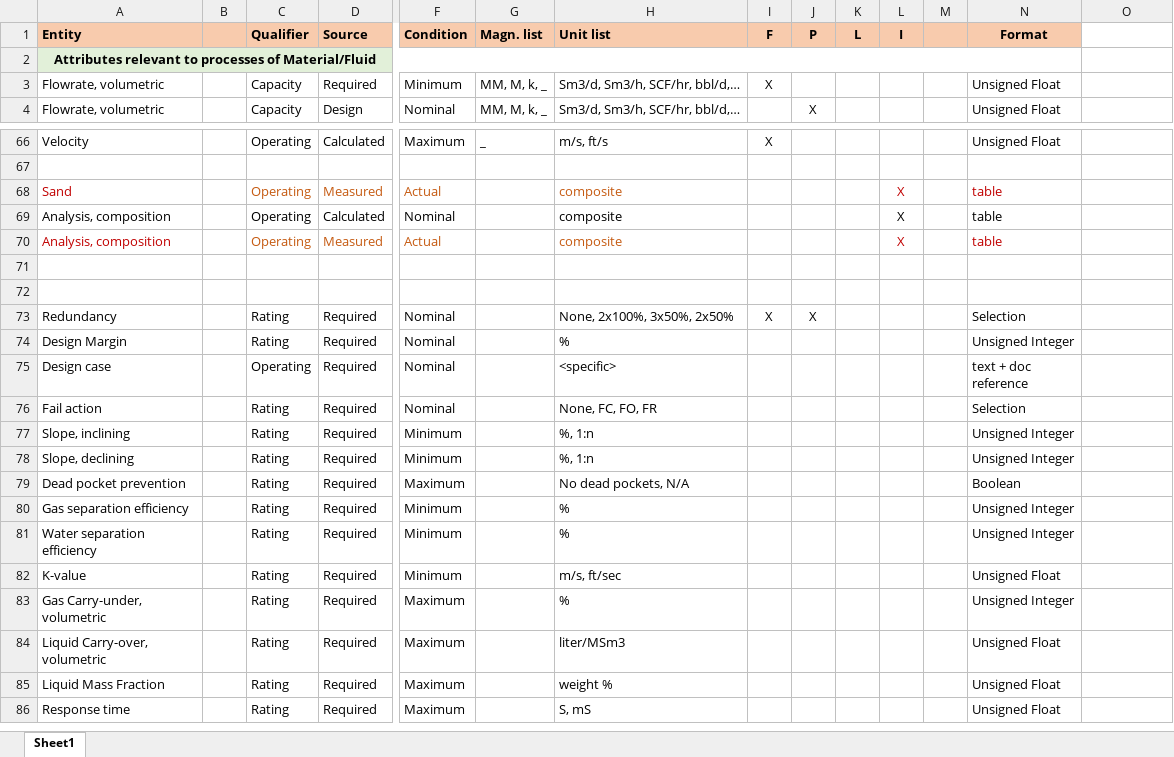
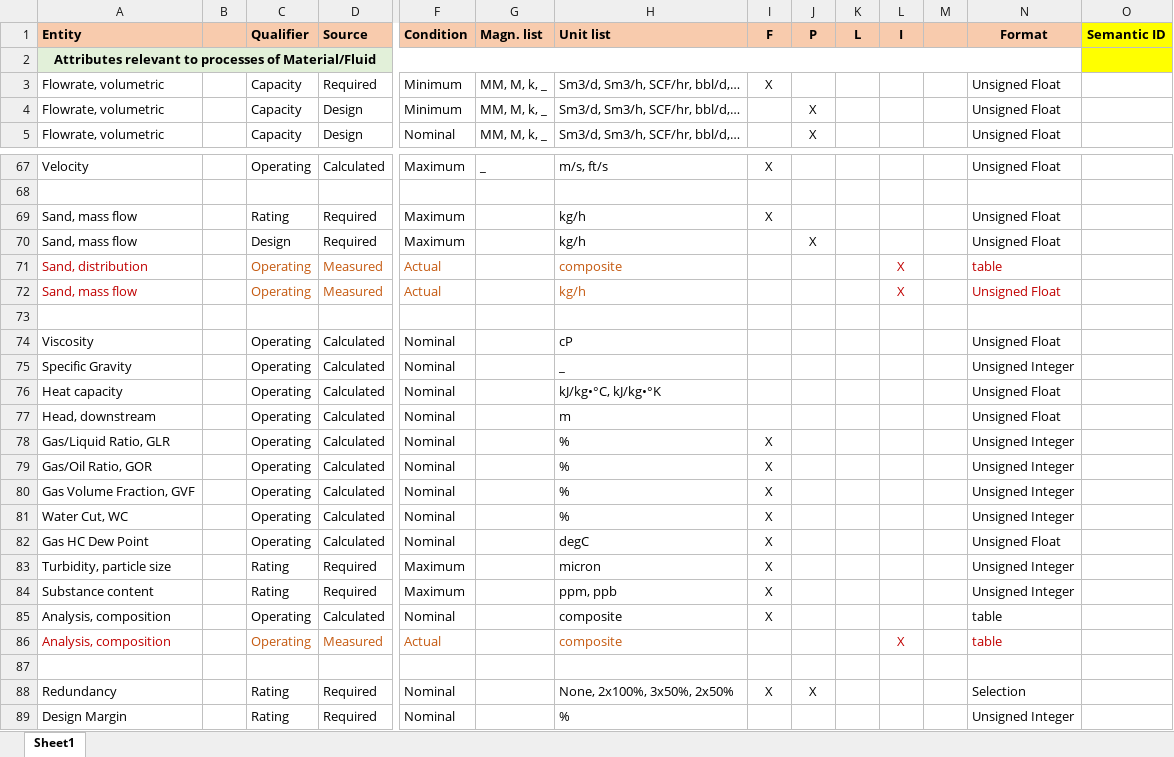
Before and after one commit to mimir-org/mimir, an Excel workbook: documentation/ProcessAttributeShortList.xlsx, sheet Sheet1, drawn as a sheet; only a part is shown, gaps mark what is left out; the shorter side is filled out with more unchanged rows; values as stored, in another font and other column widths than the file's, no borders; removed rows and columns are numbered as before the commit, all else as after; rows hold the shown columns only; the diff covers the shown part only; the diff names each change by its address in the sheet, - before the commit and + after, or states it on an @@ line.

Commit message:
BTE Type attribute list: updated list of attributes relevant to process (now 99% complete)

```diff
--- a/documentation/ProcessAttributeShortList.xlsx (sheet Sheet1)
+++ b/documentation/ProcessAttributeShortList.xlsx (sheet Sheet1)
-O1: (empty)
+O1: Semantic ID
-O1:O2 fill: none
+O1:O2 fill: #FFFF00
+row 4: Flowrate, volumetric |  | Capacity | Design | Minimum | MM, M, k, _ | Sm3/d, Sm3/h, SCF/hr, bbl/d,… |  | X |  |  |  | Unsigned Float
+row 69: Sand, mass flow |  | Rating | Required | Maximum |  | kg/h | X |  |  |  |  | Unsigned Float
+row 70: Sand, mass flow |  | Design | Required | Maximum |  | kg/h |  | X |  |  |  | Unsigned Float
-A71 (Entity): Sand
+A71 (Entity): Sand, distribution
+row 72: Sand, mass flow |  | Operating | Measured | Actual |  | kg/h |  |  |  | X |  | Unsigned Float
+row 73: (empty)
+row 74: Viscosity |  | Operating | Calculated | Nominal |  | cP |  |  |  |  |  | Unsigned Float
+row 75: Specific Gravity |  | Operating | Calculated | Nominal |  | _ |  |  |  |  |  | Unsigned Integer
+row 76: Heat capacity |  | Operating | Calculated | Nominal |  | kJ/kg•°C, kJ/kg•°K |  |  |  |  |  | Unsigned Float
+row 77: Head, downstream |  | Operating | Calculated | Nominal |  | m |  |  |  |  |  | Unsigned Float
@@ row 52 moved to row 78: Gas/Liquid Ratio, GLR @@
@@ row 53 moved to row 79: Gas/Oil Ratio, GOR @@
@@ row 54 moved to row 80: Gas Volume Fraction, GVF @@
@@ row 55 moved to row 81: Water Cut, WC @@
+row 82: Gas HC Dew Point |  | Operating | Calculated | Nominal |  | degC | X |  |  |  |  | Unsigned Float
@@ row 57 moved to row 83: Turbidity, particle size @@
@@ row 58 moved to row 84: Substance content @@
-I85 (F): (empty)
+I85 (F): X
-L85 (I): X
+L85 (I): (empty)
-row 71: (empty)
```
Also changed, not shown: 6 added rows and 3 edited cells elsewhere in this sheet.
